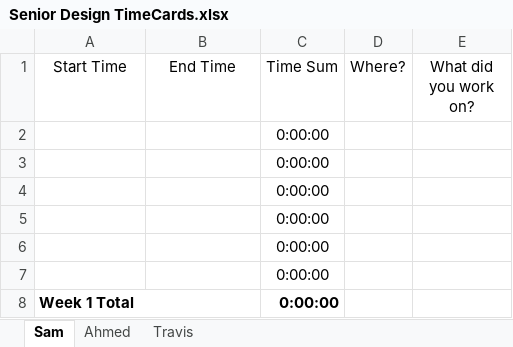
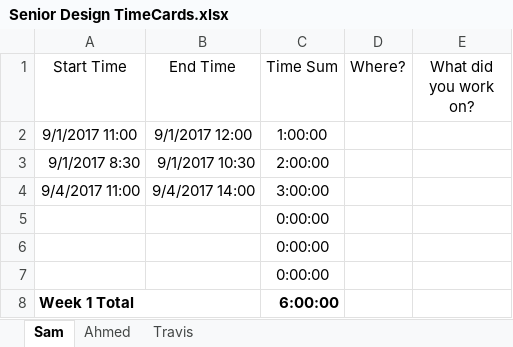
Before and after one commit to travisdnorman/TU-Senior-Design-HyperLoop-Computing, an Excel workbook: Senior Design TimeCards.xlsx, sheet Sam, drawn as a sheet; values as stored, in another font and other column widths than the file's, no borders; removed rows and columns are numbered as before the commit, all else as after; the diff names each change by its address in the sheet, - before the commit and + after, or states it on an @@ line.

Commit message:
updated my time card

```diff
--- a/Senior Design TimeCards.xlsx (sheet Sam)
+++ b/Senior Design TimeCards.xlsx (sheet Sam)
+row 2: 9/1/2017 11:00 | 9/1/2017 12:00 | 1:00:00
+row 3: 9/1/2017 8:30 | 9/1/2017 10:30 | 2:00:00
+row 4: 9/4/2017 11:00 | 9/4/2017 14:00 | 3:00:00
-row 5:  |  | 0:00:00
-row 6:  |  | 0:00:00
-row 7:  |  | 0:00:00
-C8 (Time Sum): 0:00:00
+C8 (Time Sum): 6:00:00
```
Also changed, not shown: formulas that keep their value.
